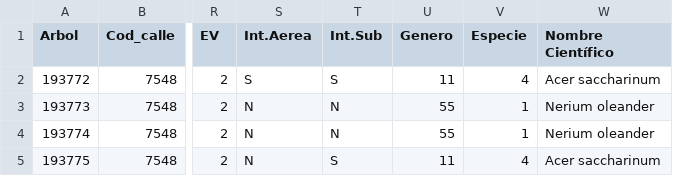
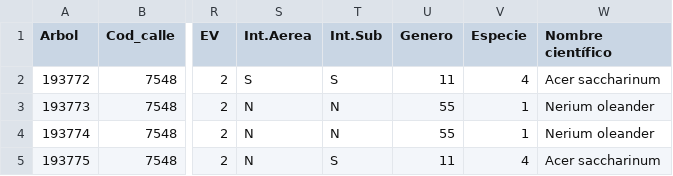
Before and after one commit to efviodo/data-science, a CSV file: datasets/datos-abiertos-uy/censo-arbolado-mvdo/archivo_comunal16.csv, drawn as a sheet; only a part is shown, gaps mark what is left out; the diff names each change by its address in the sheet, - before the commit and + after, or states it on an @@ line.

```diff
--- a/datasets/datos-abiertos-uy/censo-arbolado-mvdo/archivo_comunal16.csv
+++ b/datasets/datos-abiertos-uy/censo-arbolado-mvdo/archivo_comunal16.csv
-W1: Nombre Científico
+W1: Nombre científico
```
Also changed, not shown: datasets/datos-abiertos-uy/censo-arbolado-mvdo/archivo_comunal1.csv, 1 other file.
